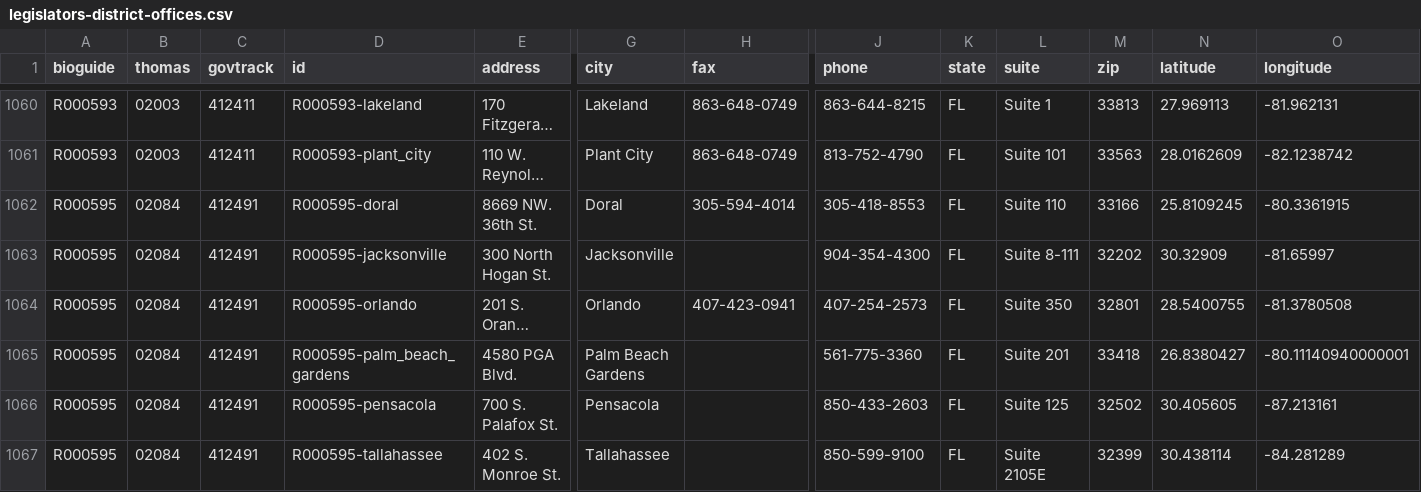
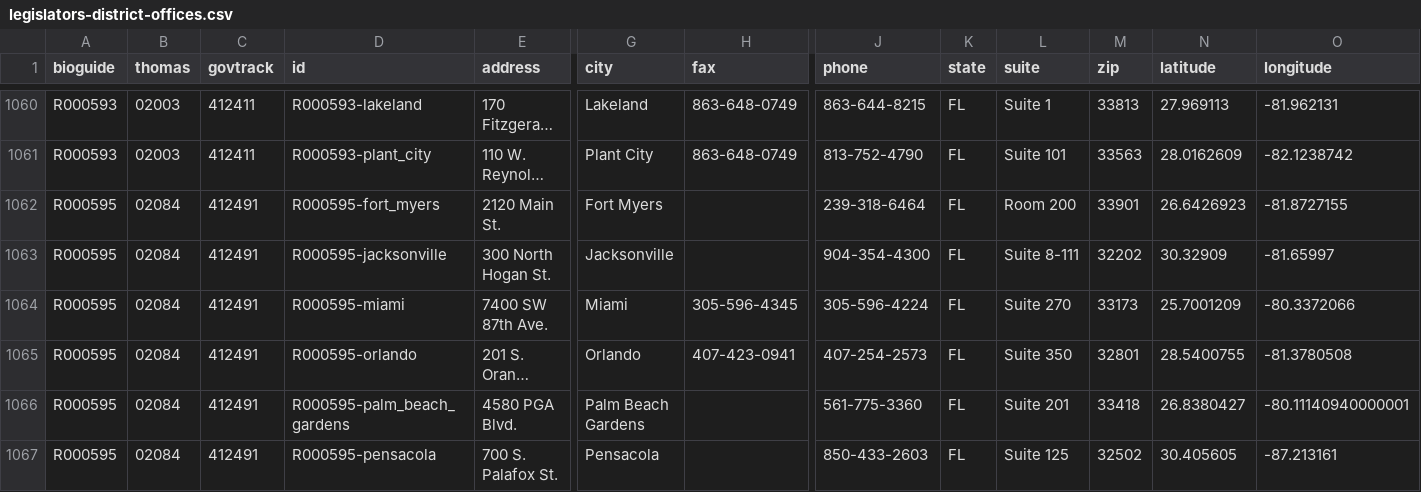
Before and after one commit to unitedstates/congress-legislators, a CSV file: legislators-district-offices.csv, drawn as a sheet; only a part is shown, gaps mark what is left out; the shorter side is filled out with more unchanged rows; long unchanged cells end in …; rows hold the shown columns only; the diff covers the shown part only; the diff names each change by its address in the sheet, - before the commit and + after, or states it on an @@ line.

```diff
--- a/legislators-district-offices.csv
+++ b/legislators-district-offices.csv
-D1062 (id): R000595-doral
+D1062 (id): R000595-fort_myers
-E1062 (address): 8669 NW. 36th St.
+E1062 (address): 2120 Main St.
-G1062 (city): Doral
+G1062 (city): Fort Myers
-H1062 (fax): 305-594-4014
+H1062 (fax): (empty)
-J1062 (phone): 305-418-8553
+J1062 (phone): 239-318-6464
-L1062 (suite): Suite 110
+L1062 (suite): Room 200
-M1062 (zip): 33166
+M1062 (zip): 33901
-N1062 (latitude): 25.8109245
+N1062 (latitude): 26.6426923
-O1062 (longitude): -80.3361915
+O1062 (longitude): -81.8727155
+row 1064: R000595 | 02084 | 412491 | R000595-miami | 7400 SW 87th Ave. | Miami | 305-596-4345 | 305-596-4224 | FL | Suite 270 | 33173 | 25.7001209 | -80.3372066
```
Also changed, not shown: 4 added rows, 2 removed rows and 25 edited cells elsewhere in this file, 2 other files.
